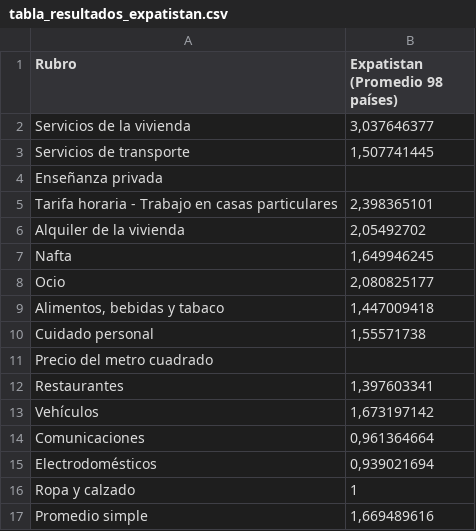
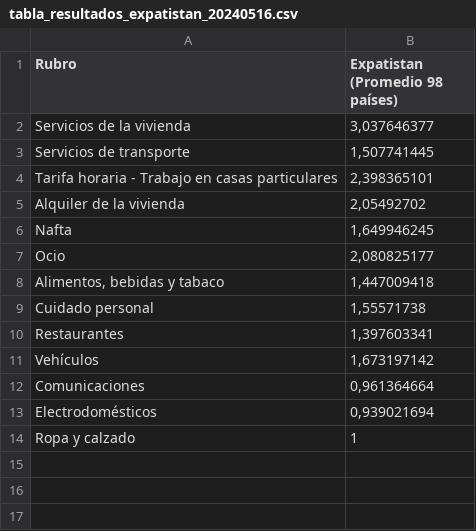
Before and after one commit to datos-Fundar/precios-textil, a CSV file: expatistan/salidas/tabla_resultados_expatistan_20240516.csv (was expatistan/salidas/tabla_resultados_expatistan.csv), drawn as a sheet; the diff names each change by its address in the sheet, - before the commit and + after, or states it on an @@ line.

Commit message:
subo archivos y corrijo script tabla resultados

```diff
--- a/expatistan/salidas/tabla_resultados_expatistan.csv
+++ b/expatistan/salidas/tabla_resultados_expatistan_20240516.csv
-row 4: Enseñanza privada
-row 11: Precio del metro cuadrado
-row 17: Promedio simple | 1,669489616
```
Also changed, not shown: 9 other files.
